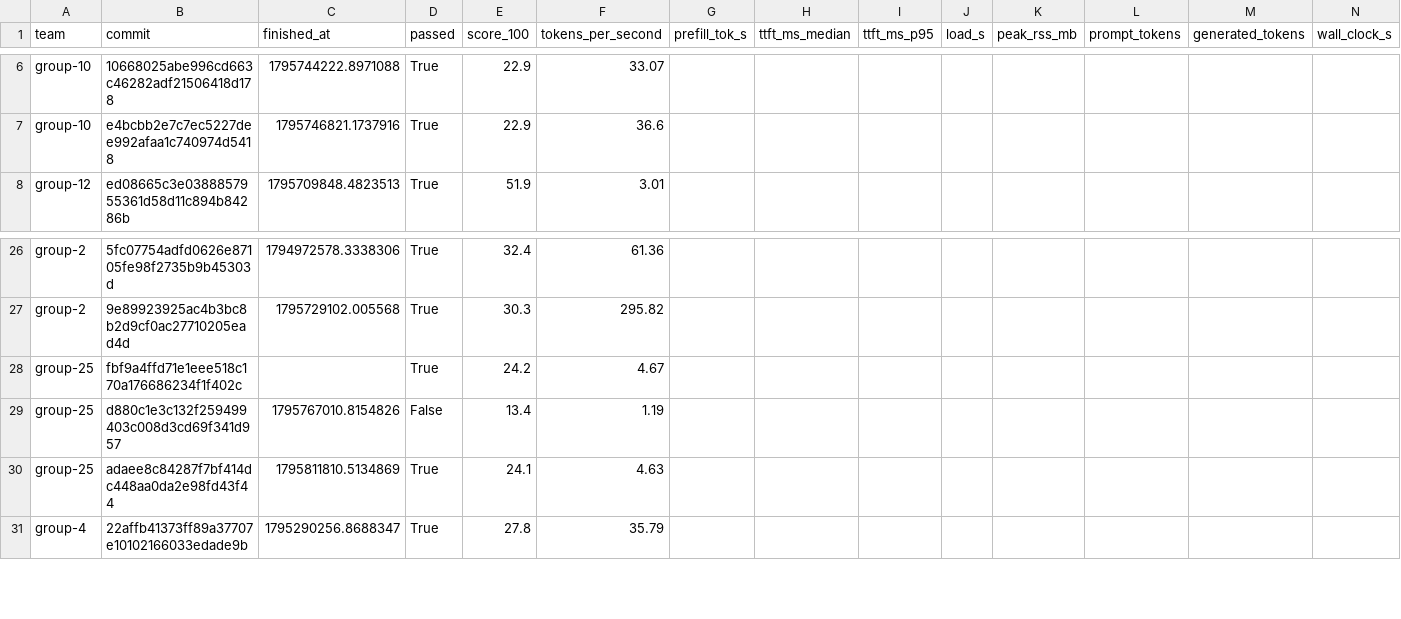
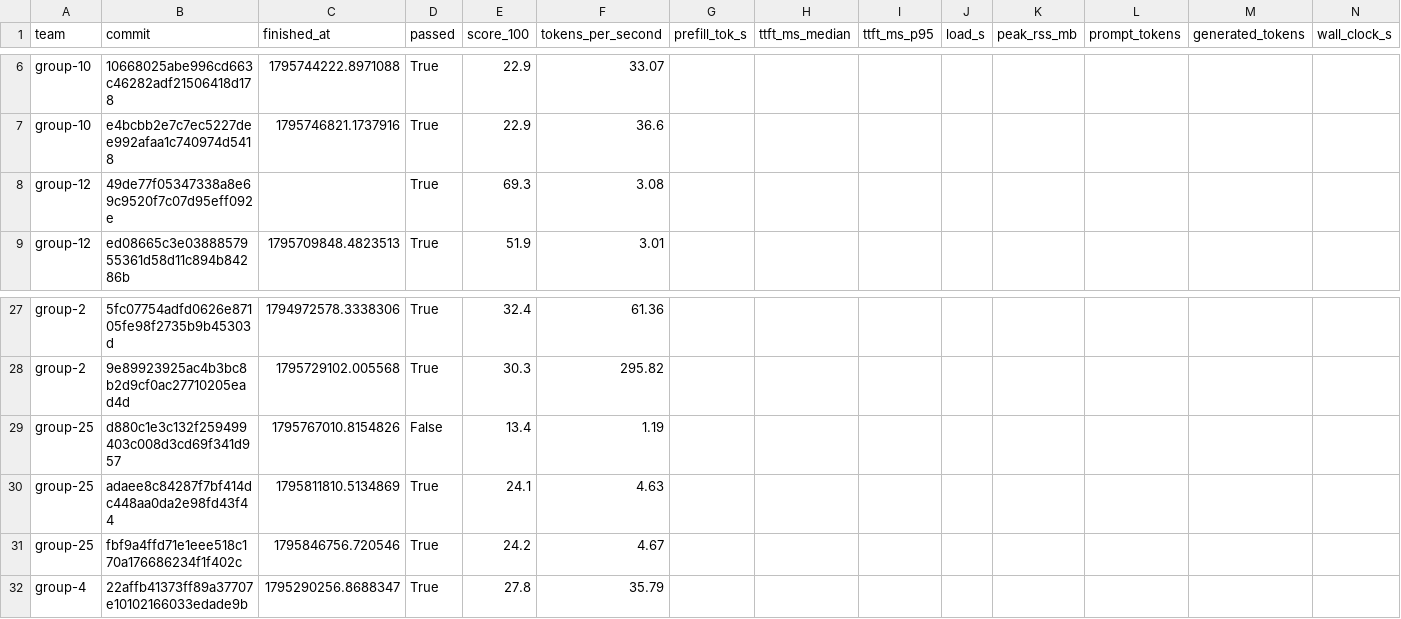
Before and after one commit to ECE382M-20/results, a CSV file: summary/results.csv, drawn as a sheet; only a part is shown, gaps mark what is left out.

Commit message:
result: group-12 49de77f0

```diff
--- a/summary/results.csv
+++ b/summary/results.csv
@@ -7,2 +7,3 @@ group-10,10668025abe996cd663c46282adf21506418d178,1795744222.8971088,True,22.9,3
 group-10,e4bcbb2e7c7ec5227dee992afaa1c740974d5418,1795746821.1737916,True,22.9,36.6,,,,,,,,
+group-12,49de77f05347338a8e69c9520f7c07d95eff092e,,True,69.3,3.08,,,,,,,,
 group-12,ed08665c3e0388857955361d58d11c894b84286b,1795709848.4823513,True,51.9,3.01,,,,,,,,
@@ -27,5 +28,5 @@ group-2,5fc07754adfd0626e87105fe98f2735b9b45303d,1794972578.3338306,True,32.4,61
 group-2,9e89923925ac4b3bc8b2d9cf0ac27710205ead4d,1795729102.005568,True,30.3,295.82,,,,,,,,
-group-25,fbf9a4ffd71e1eee518c170a176686234f1f402c,,True,24.2,4.67,,,,,,,,
 group-25,d880c1e3c132f259499403c008d3cd69f341d957,1795767010.8154826,False,13.4,1.19,,,,,,,,
 group-25,adaee8c84287f7bf414dc448aa0da2e98fd43f44,1795811810.5134869,True,24.1,4.63,,,,,,,,
+group-25,fbf9a4ffd71e1eee518c170a176686234f1f402c,1795846756.720546,True,24.2,4.67,,,,,,,,
 group-4,22affb41373ff89a37707e10102166033edade9b,1795290256.8688347,True,27.8,35.79,,,,,,,,
```
Also changed, not shown: 5 other files.
